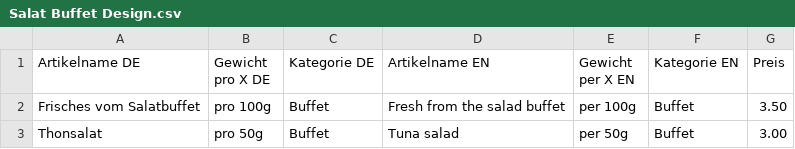
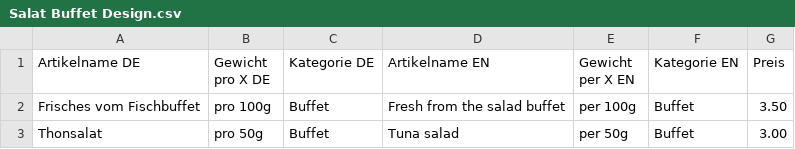
Before and after one commit to DavidDigmedia/migrosbeispiel, a CSV file: Salat Buffet Design.csv, drawn as a sheet.

```diff
--- a/Salat Buffet Design.csv
+++ b/Salat Buffet Design.csv
@@ -1,3 +1,3 @@
 Artikelname DE;Gewicht pro X DE;Kategorie DE;Artikelname EN;Gewicht per X EN;Kategorie EN;Preis
-Frisches vom Salatbuffet;pro 100g;Buffet;Fresh from the salad buffet;per 100g;Buffet;3.50
+Frisches vom Fischbuffet;pro 100g;Buffet;Fresh from the salad buffet;per 100g;Buffet;3.50
 Thonsalat;pro 50g;Buffet;Tuna salad;per 50g;Buffet;3.00
```
Also changed, not shown: Kiosk Design.csv.
